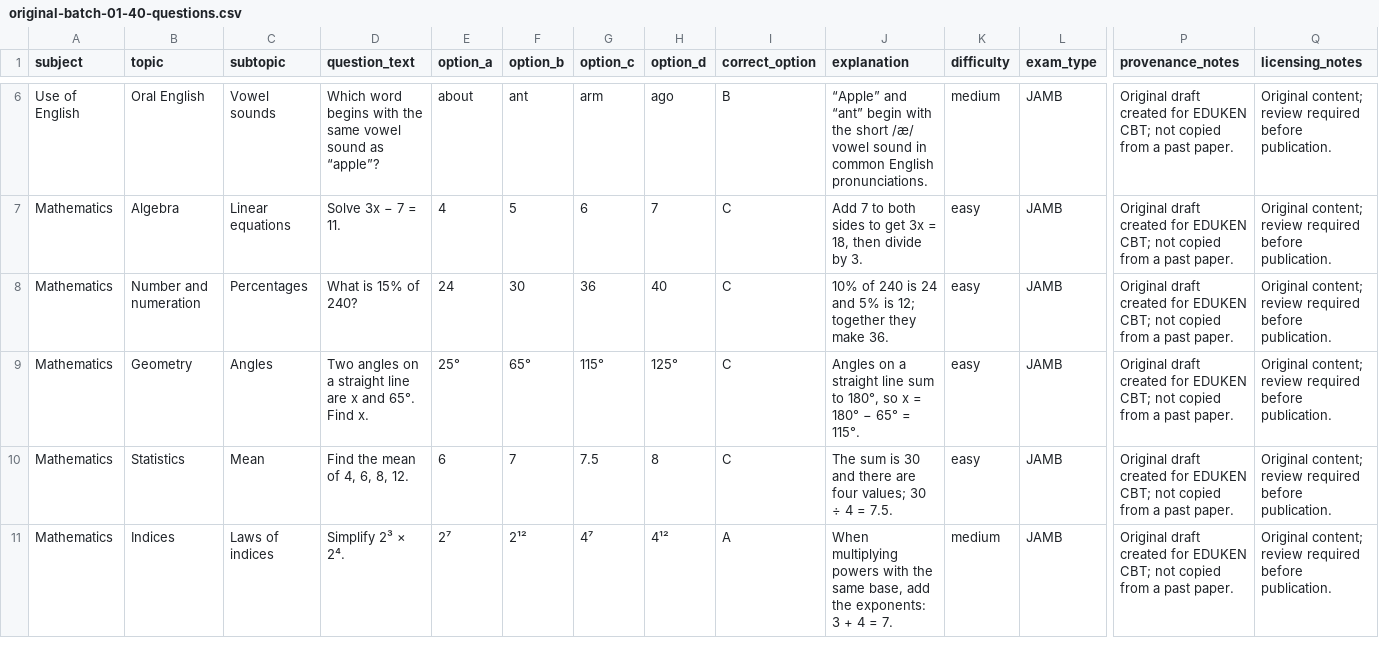
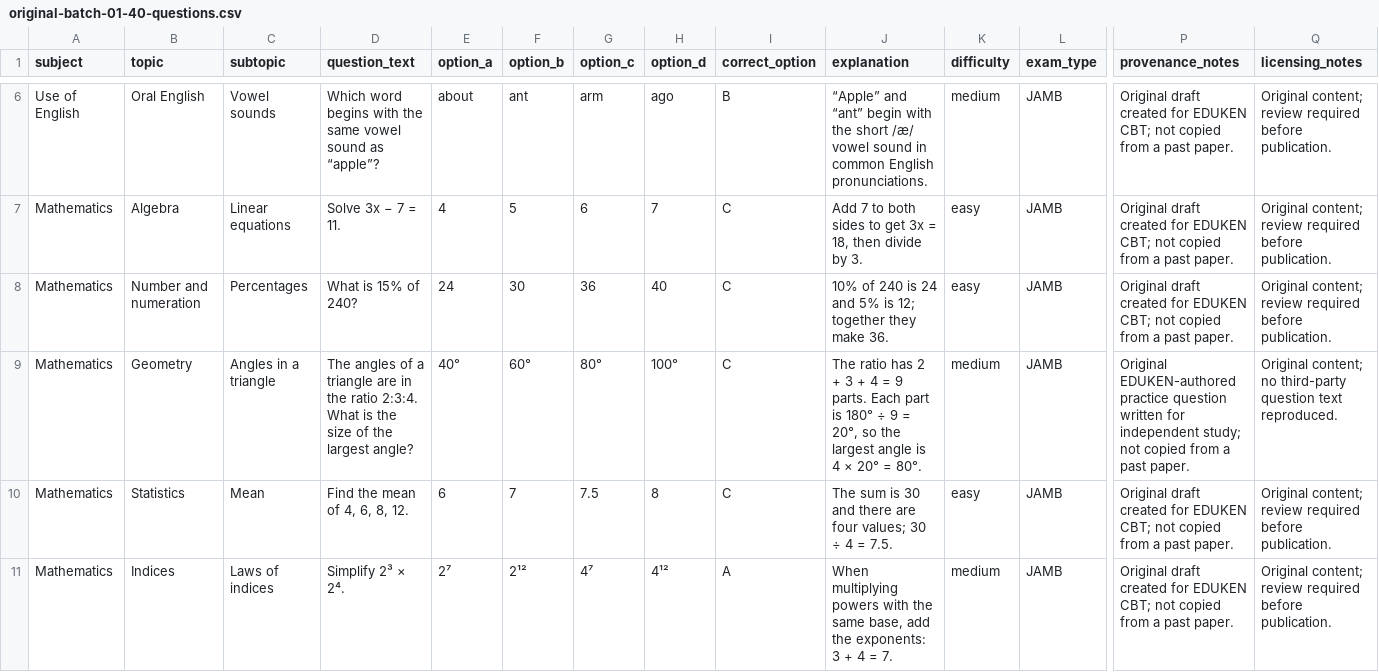
Before and after one commit to timmyjoe385-netizen/EDUKEN-CONSULT-, a CSV file: content/cbt/original-batch-01-40-questions.csv, drawn as a sheet; only a part is shown, gaps mark what is left out; the diff names each change by its address in the sheet, - before the commit and + after, or states it on an @@ line.

Commit message:
Replace existing test-bank duplicate angle question in CBT batch 01

```diff
--- a/content/cbt/original-batch-01-40-questions.csv
+++ b/content/cbt/original-batch-01-40-questions.csv
-C9 (subtopic): Angles
+C9 (subtopic): Angles in a triangle
-D9 (question_text): Two angles on a straight line are x and 65°. Find x.
+D9 (question_text): The angles of a triangle are in the ratio 2:3:4. What is the size of the largest angle?
-E9 (option_a): 25°
+E9 (option_a): 40°
-F9 (option_b): 65°
+F9 (option_b): 60°
-G9 (option_c): 115°
+G9 (option_c): 80°
-H9 (option_d): 125°
+H9 (option_d): 100°
-J9 (explanation): Angles on a straight line sum to 180°, so x = 180° − 65° = 115°.
+J9 (explanation): The ratio has 2 + 3 + 4 = 9 parts. Each part is 180° ÷ 9 = 20°, so the largest angle is 4 × 20° = 80°.
-K9 (difficulty): easy
+K9 (difficulty): medium
-P9 (provenance_notes): Original draft created for EDUKEN CBT; not copied…
+P9 (provenance_notes): Original EDUKEN-authored practice question written for independent study; not copied…
-Q9 (licensing_notes): Original content; review required before publication.
+Q9 (licensing_notes): Original content; no third-party question text reproduced.
```
